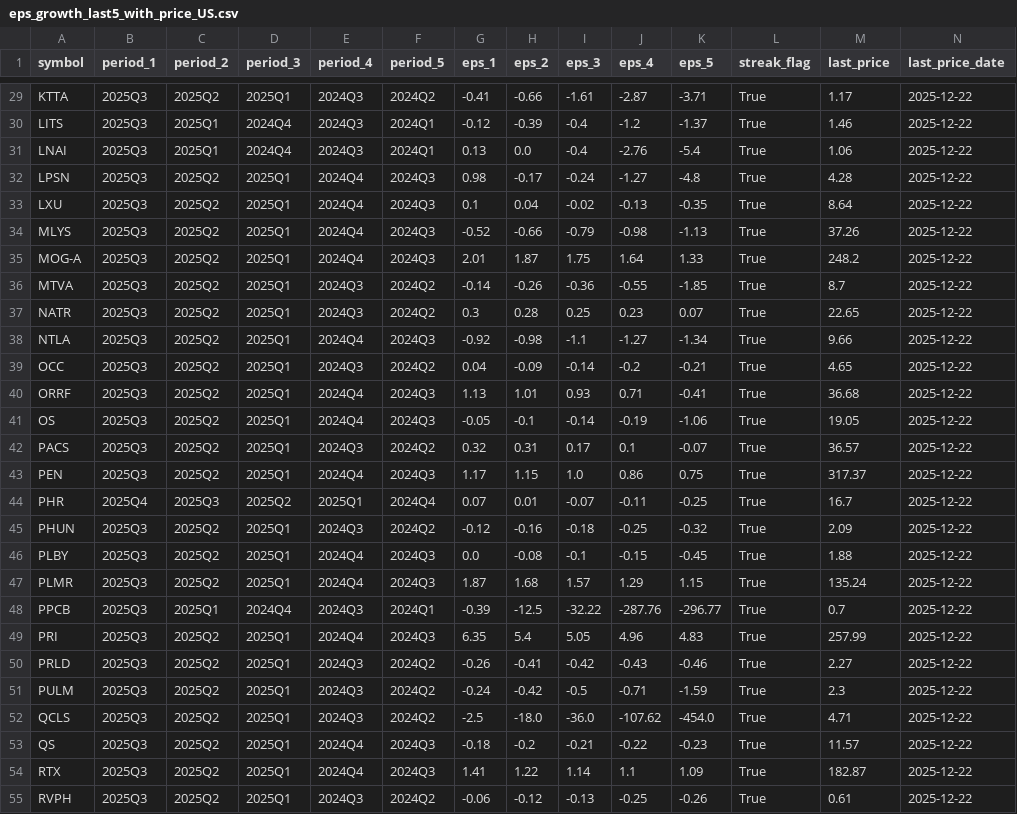
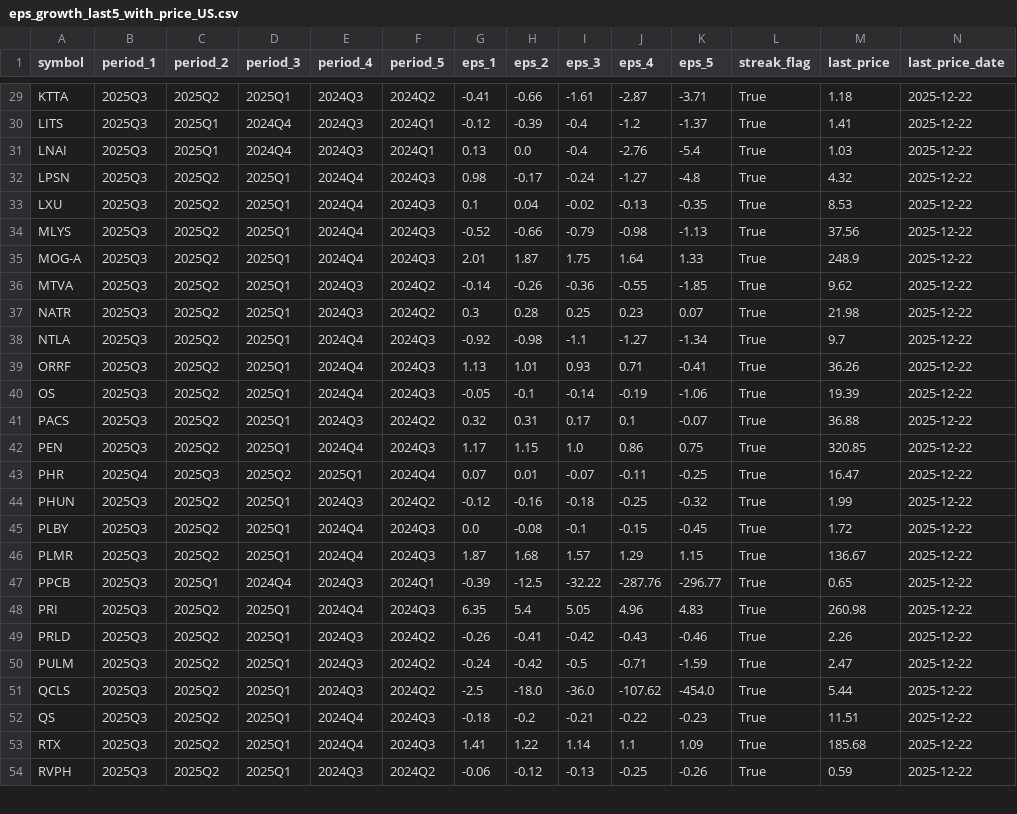
Before and after one commit to babeltechdev/thai-stock-data, a CSV file: eps_growth_last5_with_price_US.csv, drawn as a sheet; only a part is shown, gaps mark what is left out; removed rows and columns are numbered as before the commit, all else as after; the diff covers the shown part only; the diff names each change by its address in the sheet, - before the commit and + after, or states it on an @@ line.

```diff
--- a/eps_growth_last5_with_price_US.csv
+++ b/eps_growth_last5_with_price_US.csv
-M29 (last_price): 1.17
+M29 (last_price): 1.18
-M30 (last_price): 1.46
+M30 (last_price): 1.41
-M31 (last_price): 1.06
+M31 (last_price): 1.03
-M32 (last_price): 4.28
+M32 (last_price): 4.32
-M33 (last_price): 8.64
+M33 (last_price): 8.53
-M34 (last_price): 37.26
+M34 (last_price): 37.56
-M35 (last_price): 248.2
+M35 (last_price): 248.9
-M36 (last_price): 8.7
+M36 (last_price): 9.62
-M37 (last_price): 22.65
+M37 (last_price): 21.98
-M38 (last_price): 9.66
+M38 (last_price): 9.7
-row 39: OCC | 2025Q3 | 2025Q2 | 2025Q1 | 2024Q3 | 2024Q2 | 0.04 | -0.09 | -0.14 | -0.2 | -0.21 | True | 4.65 | 2025-12-22
-M39 (last_price): 36.68
+M39 (last_price): 36.26
-M40 (last_price): 19.05
+M40 (last_price): 19.39
-M41 (last_price): 36.57
+M41 (last_price): 36.88
-M42 (last_price): 317.37
+M42 (last_price): 320.85
-M43 (last_price): 16.7
+M43 (last_price): 16.47
-M44 (last_price): 2.09
+M44 (last_price): 1.99
-M45 (last_price): 1.88
+M45 (last_price): 1.72
-M46 (last_price): 135.24
+M46 (last_price): 136.67
-M47 (last_price): 0.7
+M47 (last_price): 0.65
-M48 (last_price): 257.99
+M48 (last_price): 260.98
-M49 (last_price): 2.27
+M49 (last_price): 2.26
-M50 (last_price): 2.3
+M50 (last_price): 2.47
-M51 (last_price): 4.71
+M51 (last_price): 5.44
-M52 (last_price): 11.57
+M52 (last_price): 11.51
-M53 (last_price): 182.87
+M53 (last_price): 185.68
-M54 (last_price): 0.61
+M54 (last_price): 0.59
```
Also changed, not shown: 37 edited cells elsewhere in this file, eps_growth_last3_from6_clean_US.csv, eps_growth_last3_with_price_US.csv, 22 other files.
